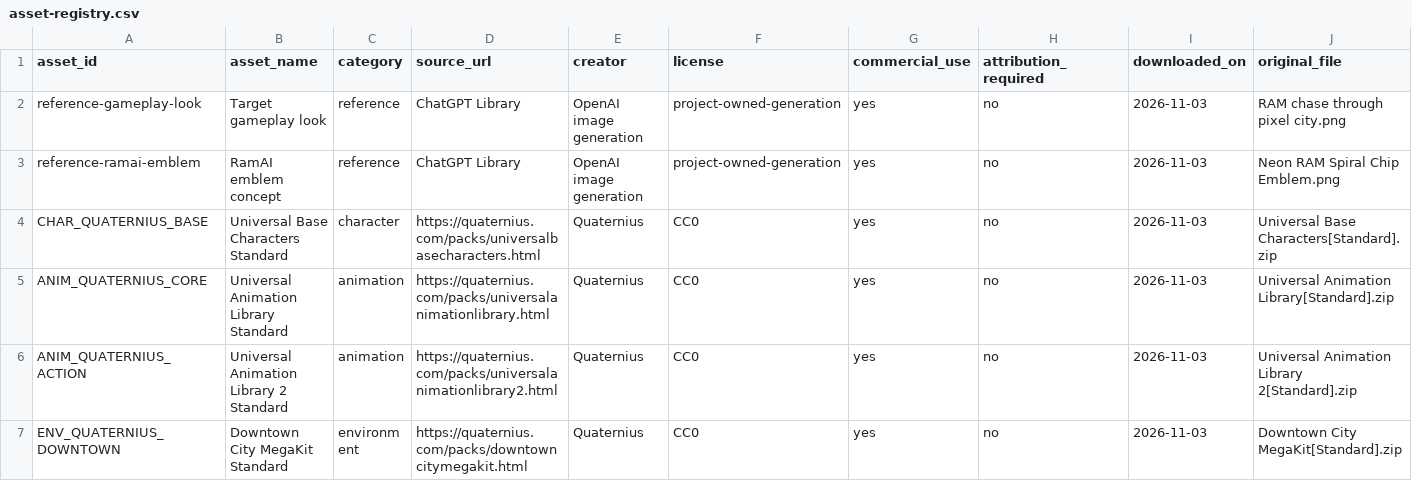
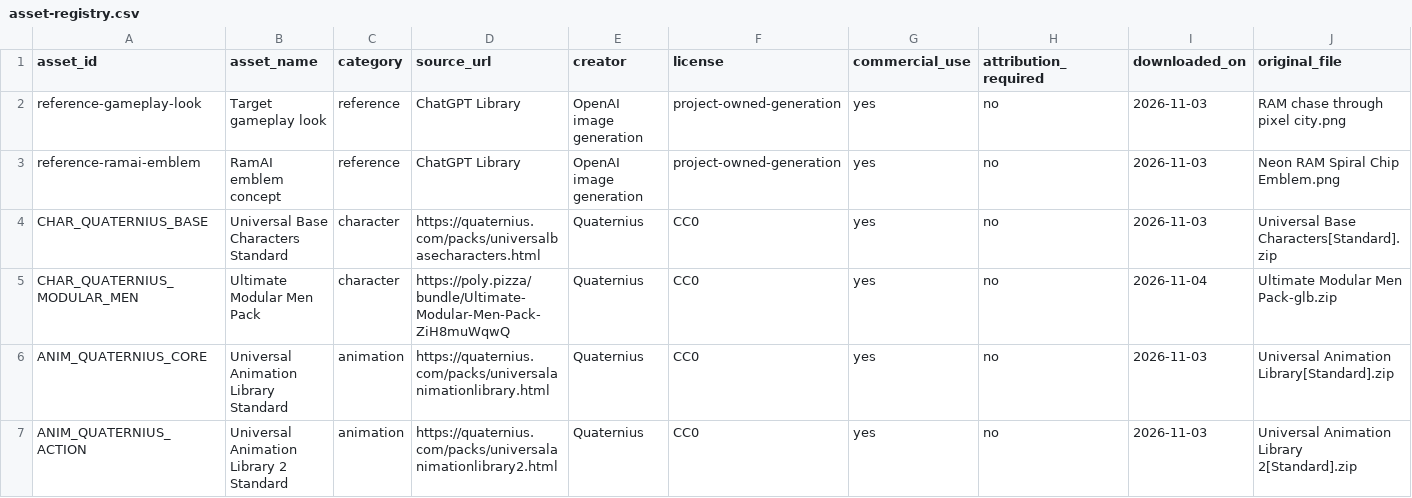
Before and after one commit to NkRaFI/hands-off-my-ram, a CSV file: docs/asset-registry.csv, drawn as a sheet; only a part is shown; the shorter side is filled out with more unchanged rows; rows hold the shown columns only; the diff names each change by its address in the sheet, - before the commit and + after, or states it on an @@ line.

```diff
--- a/docs/asset-registry.csv
+++ b/docs/asset-registry.csv
+row 5: CHAR_QUATERNIUS_MODULAR_MEN | Ultimate Modular Men Pack | character | https://poly.pizza/bundle/Ultimate-Modular-Men-Pack-ZiH8muWqwQ | Quaternius | CC0 | yes | no | 2026-11-04 | Ultimate Modular Men Pack-glb.zip
```
Also changed, not shown: docs/runtime-asset-checksums.csv, docs/runtime-asset-manifest.csv, 29 other files.
